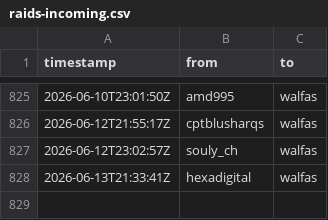
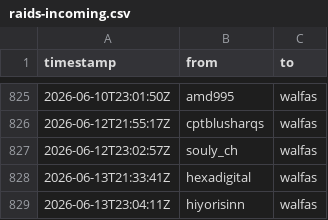
Before and after one commit to walfie/twitch-raid-log, a CSV file: public/raids-incoming.csv, drawn as a sheet; only a part is shown, gaps mark what is left out; the diff names each change by its address in the sheet, - before the commit and + after, or states it on an @@ line.

```diff
--- a/public/raids-incoming.csv
+++ b/public/raids-incoming.csv
+row 829: 2026-06-13T23:04:11Z | hiyorisinn | walfas
```
